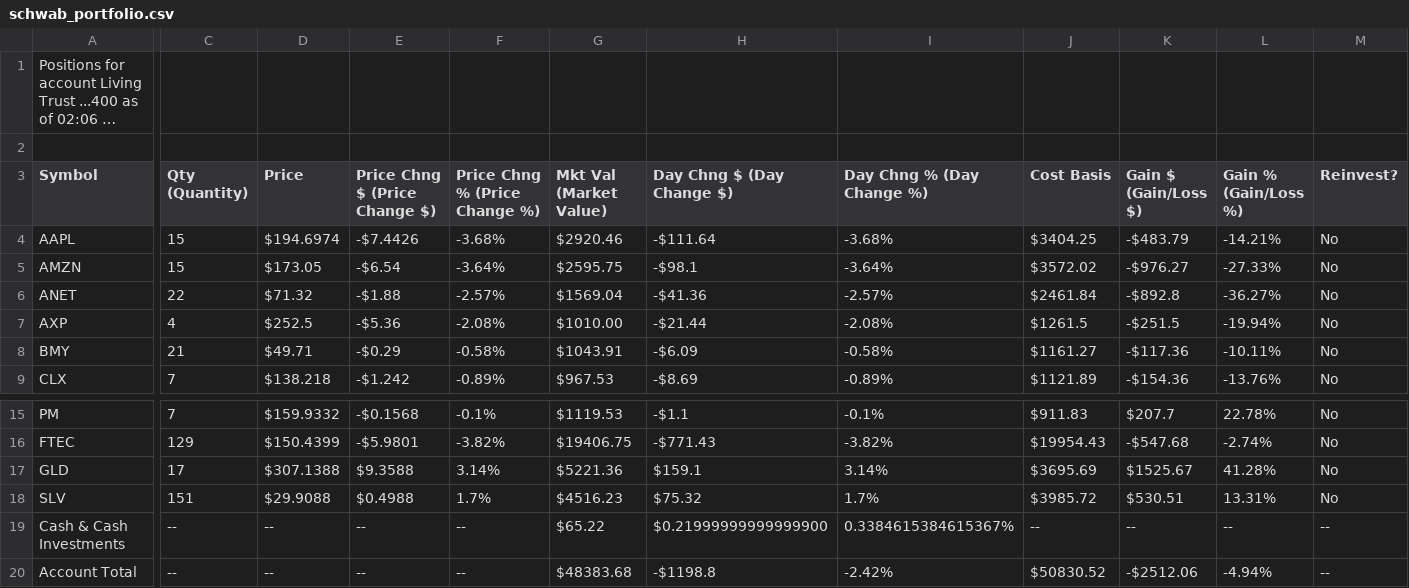
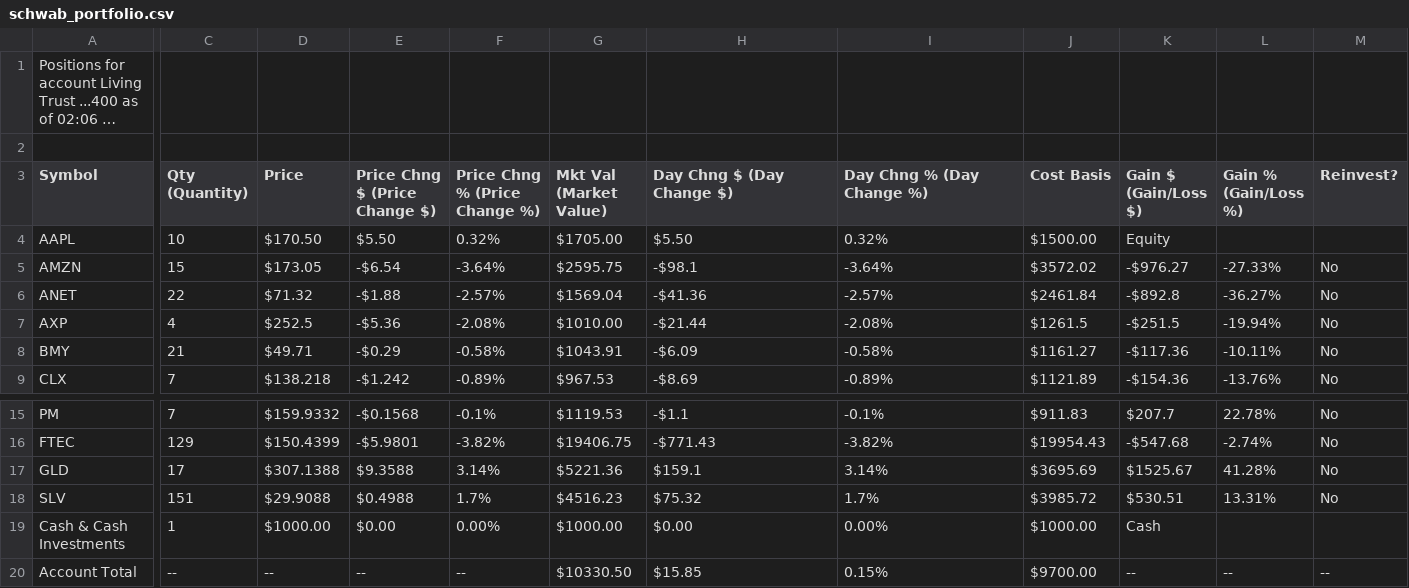
Before and after one commit to tnputnam/Schwab-trader, a CSV file: schwab_portfolio.csv, drawn as a sheet; only a part is shown, gaps mark what is left out; long unchanged cells end in …; the diff covers the shown part only; the diff names each change by its address in the sheet, - before the commit and + after, or states it on an @@ line.

```diff
--- a/schwab_portfolio.csv
+++ b/schwab_portfolio.csv
-C4 (Qty (Quantity)): 15
+C4 (Qty (Quantity)): 10
-D4 (Price): $194.6974
+D4 (Price): $170.50
-E4 (Price Chng $ (Price Change $)): -$7.4426
+E4 (Price Chng $ (Price Change $)): $5.50
-F4 (Price Chng % (Price Change %)): -3.68%
+F4 (Price Chng % (Price Change %)): 0.32%
-G4 (Mkt Val (Market Value)): $2920.46
+G4 (Mkt Val (Market Value)): $1705.00
-H4 (Day Chng $ (Day Change $)): -$111.64
+H4 (Day Chng $ (Day Change $)): $5.50
-I4 (Day Chng % (Day Change %)): -3.68%
+I4 (Day Chng % (Day Change %)): 0.32%
-J4 (Cost Basis): $3404.25
+J4 (Cost Basis): $1500.00
-K4 (Gain $ (Gain/Loss $)): -$483.79
+K4 (Gain $ (Gain/Loss $)): Equity
-L4 (Gain % (Gain/Loss %)): -14.21%
+L4 (Gain % (Gain/Loss %)): (empty)
-M4 (Reinvest?): No
+M4 (Reinvest?): (empty)
-C19 (Qty (Quantity)): --
+C19 (Qty (Quantity)): 1
-D19 (Price): --
+D19 (Price): $1000.00
-E19 (Price Chng $ (Price Change $)): --
+E19 (Price Chng $ (Price Change $)): $0.00
-F19 (Price Chng % (Price Change %)): --
+F19 (Price Chng % (Price Change %)): 0.00%
-G19 (Mkt Val (Market Value)): $65.22
+G19 (Mkt Val (Market Value)): $1000.00
-H19 (Day Chng $ (Day Change $)): $0.21999999999999900
+H19 (Day Chng $ (Day Change $)): $0.00
-I19 (Day Chng % (Day Change %)): 0.3384615384615367%
+I19 (Day Chng % (Day Change %)): 0.00%
-J19 (Cost Basis): --
+J19 (Cost Basis): $1000.00
-K19 (Gain $ (Gain/Loss $)): --
+K19 (Gain $ (Gain/Loss $)): Cash
-L19 (Gain % (Gain/Loss %)): --
+L19 (Gain % (Gain/Loss %)): (empty)
-M19 (Reinvest?): --
+M19 (Reinvest?): (empty)
-G20 (Mkt Val (Market Value)): $48383.68
+G20 (Mkt Val (Market Value)): $10330.50
-H20 (Day Chng $ (Day Change $)): -$1198.8
+H20 (Day Chng $ (Day Change $)): $15.85
-I20 (Day Chng % (Day Change %)): -2.42%
+I20 (Day Chng % (Day Change %)): 0.15%
-J20 (Cost Basis): $50830.52
+J20 (Cost Basis): $9700.00
-K20 (Gain $ (Gain/Loss $)): -$2512.06
+K20 (Gain $ (Gain/Loss $)): --
-L20 (Gain % (Gain/Loss %)): -4.94%
+L20 (Gain % (Gain/Loss %)): --
```
Also changed, not shown: 5 edited cells elsewhere in this file, 3 other files.
